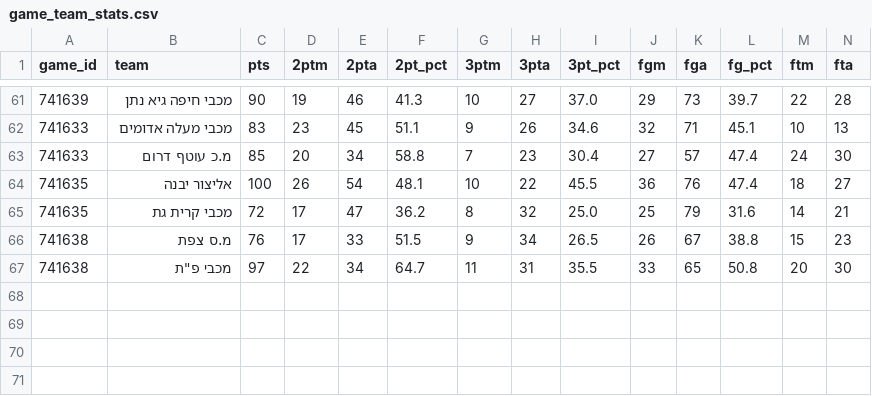
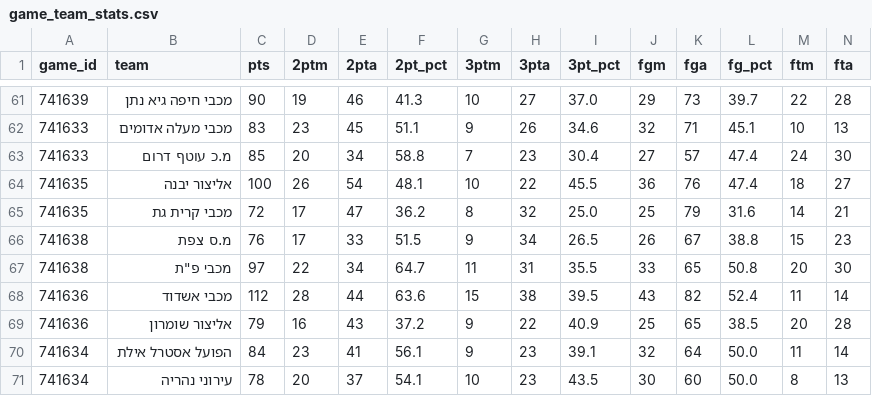
Before and after one commit to navonn3/leumit_db, a CSV file: data/leumit/leumit_games/game_team_stats.csv, drawn as a sheet; only a part is shown, gaps mark what is left out; rows hold the shown columns only; the diff names each change by its address in the sheet, - before the commit and + after, or states it on an @@ line.

```diff
--- a/data/leumit/leumit_games/game_team_stats.csv
+++ b/data/leumit/leumit_games/game_team_stats.csv
+row 68: 741636 | מכבי אשדוד | 112 | 28 | 44 | 63.6 | 15 | 38 | 39.5 | 43 | 82 | 52.4 | 11 | 14
+row 69: 741636 | אליצור שומרון | 79 | 16 | 43 | 37.2 | 9 | 22 | 40.9 | 25 | 65 | 38.5 | 20 | 28
+row 70: 741634 | הפועל אסטרל אילת | 84 | 23 | 41 | 56.1 | 9 | 23 | 39.1 | 32 | 64 | 50.0 | 11 | 14
+row 71: 741634 | עירוני נהריה | 78 | 20 | 37 | 54.1 | 10 | 23 | 43.5 | 30 | 60 | 50.0 | 8 | 13
```
Also changed, not shown: data/leumit/leumit_games/game_quarters.csv, data/leumit/leumit_games/games_schedule.csv, 7 other files.
